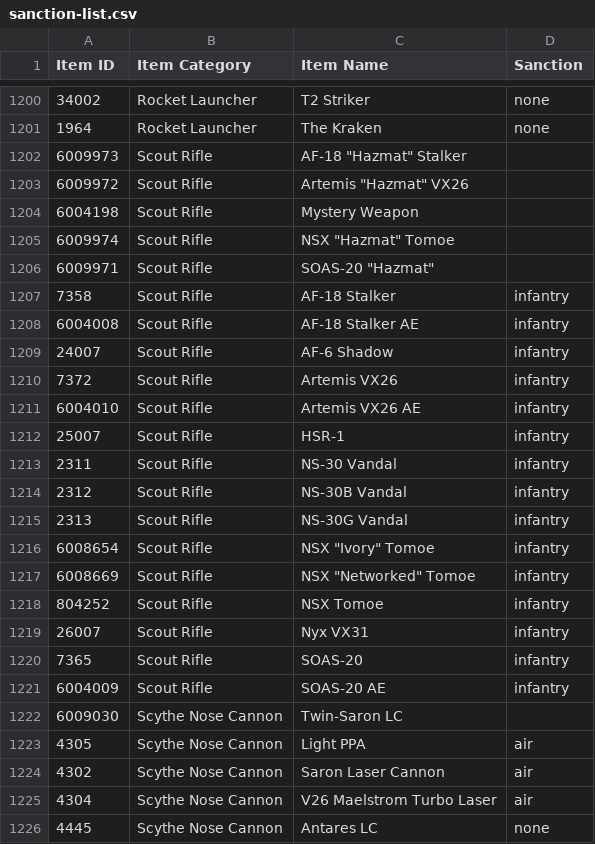
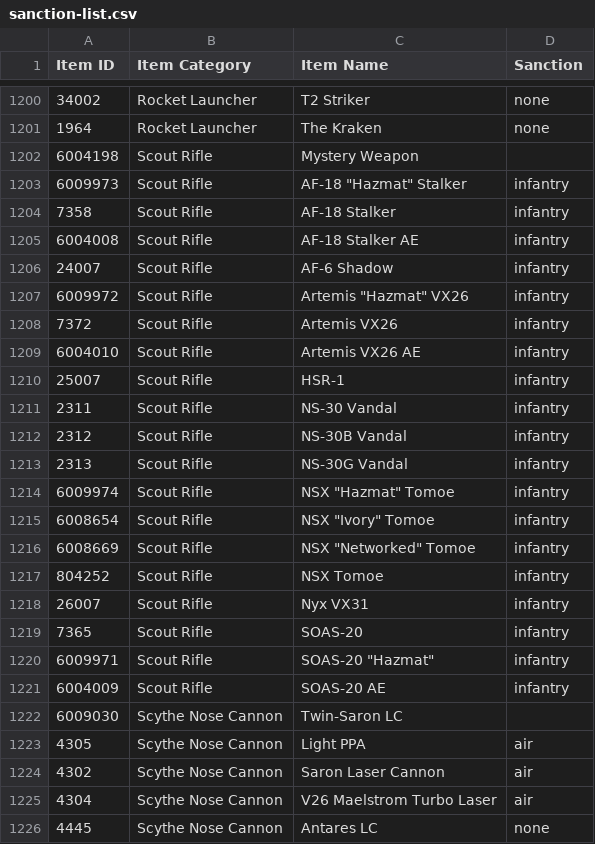
Before and after one commit to cooltrain7/Planetside-2-API-Tracker, a CSV file: Weapons/community-review/sanction-list.csv, drawn as a sheet; only a part is shown, gaps mark what is left out.

```diff
--- a/Weapons/community-review/sanction-list.csv
+++ b/Weapons/community-review/sanction-list.csv
@@ -1201,7 +1201,4 @@
 1964,Rocket Launcher,The Kraken,none
-6009973,Scout Rifle,"AF-18 ""Hazmat"" Stalker",
-6009972,Scout Rifle,"Artemis ""Hazmat"" VX26",
 6004198,Scout Rifle,Mystery Weapon,
-6009974,Scout Rifle,"NSX ""Hazmat"" Tomoe",
-6009971,Scout Rifle,"SOAS-20 ""Hazmat""",
+6009973,Scout Rifle,"AF-18 ""Hazmat"" Stalker",infantry
 7358,Scout Rifle,AF-18 Stalker,infantry
@@ -1209,2 +1206,3 @@
 24007,Scout Rifle,AF-6 Shadow,infantry
+6009972,Scout Rifle,"Artemis ""Hazmat"" VX26",infantry
 7372,Scout Rifle,Artemis VX26,infantry
@@ -1215,2 +1213,3 @@
 2313,Scout Rifle,NS-30G Vandal,infantry
+6009974,Scout Rifle,"NSX ""Hazmat"" Tomoe",infantry
 6008654,Scout Rifle,"NSX ""Ivory"" Tomoe",infantry
@@ -1220,2 +1219,3 @@
 7365,Scout Rifle,SOAS-20,infantry
+6009971,Scout Rifle,"SOAS-20 ""Hazmat""",infantry
 6004009,Scout Rifle,SOAS-20 AE,infantry
```
Also changed, not shown: Weapons/community-review/sanction-list-machine-with-none.csv, Weapons/community-review/sanction-list-machine.csv.
